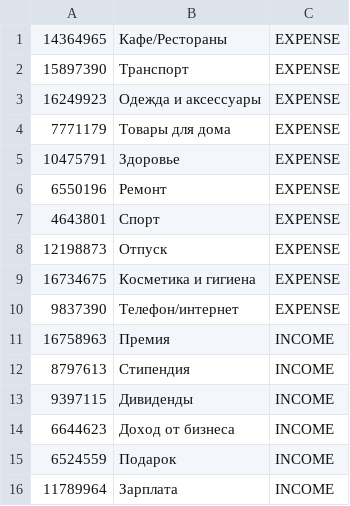
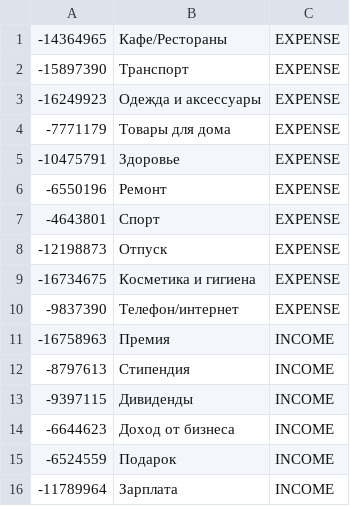
Before and after one commit to SteamMachinist/MyCash_server, a CSV file: src/main/resources/basecategories.csv, drawn as a sheet.

Commit message:
Исправлены цвета базовых категорий

```diff
--- a/src/main/resources/basecategories.csv
+++ b/src/main/resources/basecategories.csv
@@ -1,16 +1,16 @@
-14364965,Кафе/Рестораны,EXPENSE
-15897390,Транспорт,EXPENSE
-16249923,Одежда и аксессуары,EXPENSE
-7771179,Товары для дома,EXPENSE
-10475791,Здоровье,EXPENSE
-6550196,Ремонт,EXPENSE
-4643801,Спорт,EXPENSE
-12198873,Отпуск,EXPENSE
-16734675,Косметика и гигиена,EXPENSE
-9837390,Телефон/интернет,EXPENSE
-16758963,Премия,INCOME
-8797613,Стипендия,INCOME
-9397115,Дивиденды,INCOME
-6644623,Доход от бизнеса,INCOME
-6524559,Подарок,INCOME
-11789964,Зарплата,INCOME
+-14364965,Кафе/Рестораны,EXPENSE
+-15897390,Транспорт,EXPENSE
+-16249923,Одежда и аксессуары,EXPENSE
+-7771179,Товары для дома,EXPENSE
+-10475791,Здоровье,EXPENSE
+-6550196,Ремонт,EXPENSE
+-4643801,Спорт,EXPENSE
+-12198873,Отпуск,EXPENSE
+-16734675,Косметика и гигиена,EXPENSE
+-9837390,Телефон/интернет,EXPENSE
+-16758963,Премия,INCOME
+-8797613,Стипендия,INCOME
+-9397115,Дивиденды,INCOME
+-6644623,Доход от бизнеса,INCOME
+-6524559,Подарок,INCOME
+-11789964,Зарплата,INCOME
```
